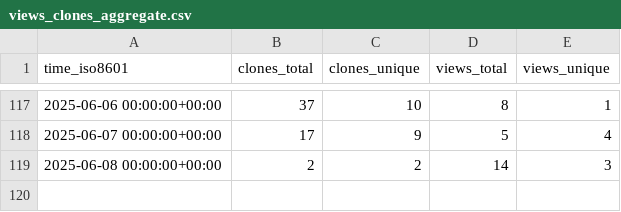
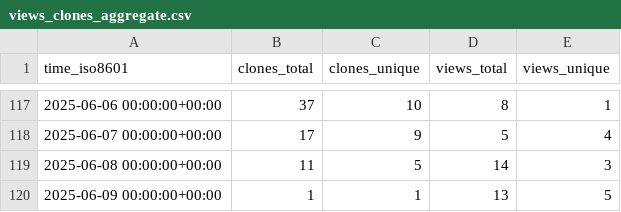
Before and after one commit to sphexa-org/sphexa, a CSV file: sphexa-org/sphexa/ghrs-data/views_clones_aggregate.csv, drawn as a sheet; only a part is shown, gaps mark what is left out.

```diff
--- a/sphexa-org/sphexa/ghrs-data/views_clones_aggregate.csv
+++ b/sphexa-org/sphexa/ghrs-data/views_clones_aggregate.csv
@@ -118,2 +118,3 @@ time_iso8601,clones_total,clones_unique,views_total,views_unique
 2025-06-07 00:00:00+00:00,17,9,5,4
-2025-06-08 00:00:00+00:00,2,2,14,3
+2025-06-08 00:00:00+00:00,11,5,14,3
+2025-06-09 00:00:00+00:00,1,1,13,5
```
Also changed, not shown: 1 other file.
